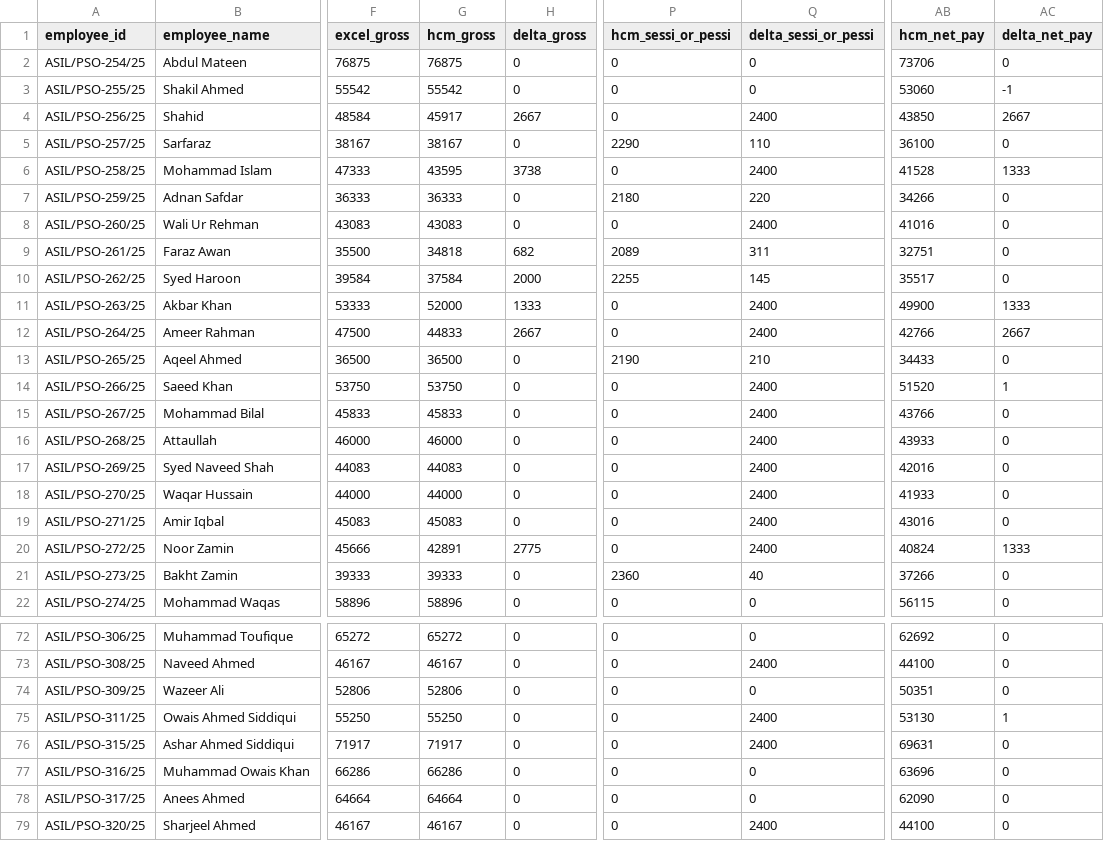
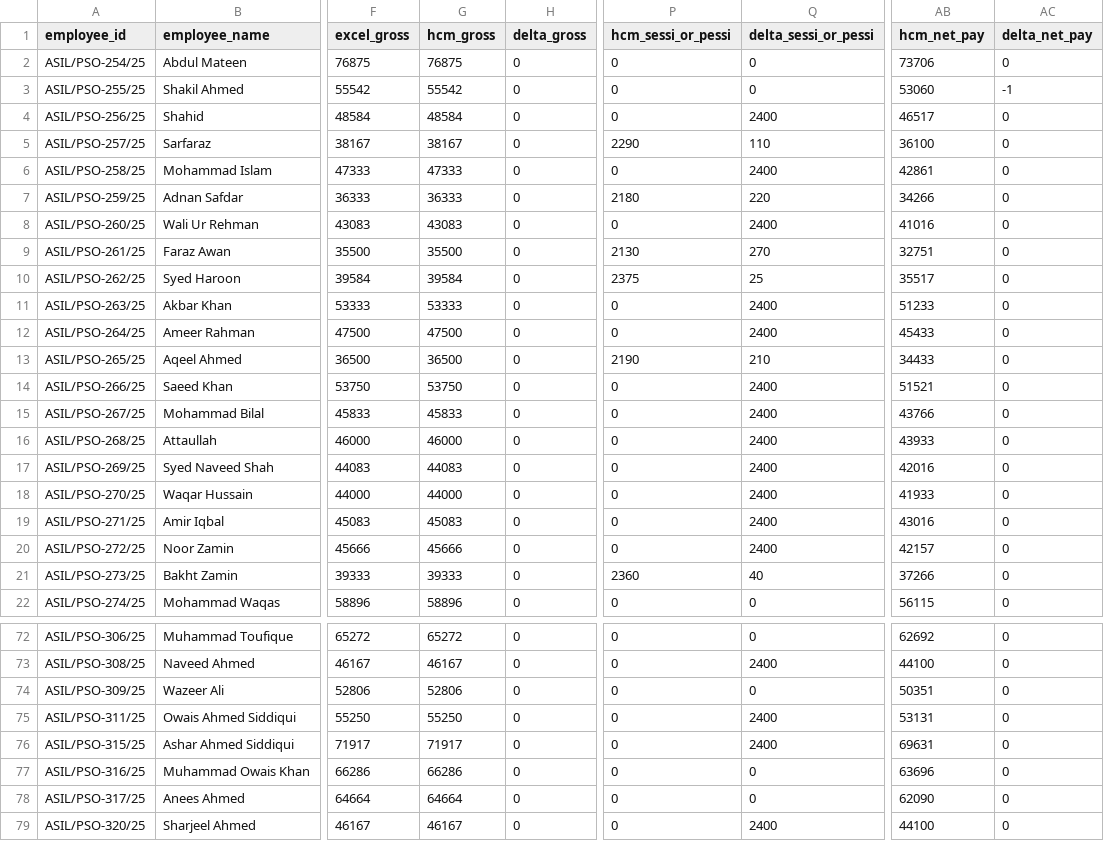
Before and after one commit to Allied-Services/ASILHCM, a CSV file: audit/june26_reconcile/variance_pso.csv, drawn as a sheet; only a part is shown, gaps mark what is left out; the diff covers the shown part only; the diff names each change by its address in the sheet, - before the commit and + after, or states it on an @@ line.

```diff
--- a/audit/june26_reconcile/variance_pso.csv
+++ b/audit/june26_reconcile/variance_pso.csv
-G4 (hcm_gross): 45917
+G4 (hcm_gross): 48584
-H4 (delta_gross): 2667
+H4 (delta_gross): 0
-AB4 (hcm_net_pay): 43850
+AB4 (hcm_net_pay): 46517
-AC4 (delta_net_pay): 2667
+AC4 (delta_net_pay): 0
-G6 (hcm_gross): 43595
+G6 (hcm_gross): 47333
-H6 (delta_gross): 3738
+H6 (delta_gross): 0
-AB6 (hcm_net_pay): 41528
+AB6 (hcm_net_pay): 42861
-AC6 (delta_net_pay): 1333
+AC6 (delta_net_pay): 0
-G9 (hcm_gross): 34818
+G9 (hcm_gross): 35500
-H9 (delta_gross): 682
+H9 (delta_gross): 0
-P9 (hcm_sessi_or_pessi): 2089
+P9 (hcm_sessi_or_pessi): 2130
-Q9 (delta_sessi_or_pessi): 311
+Q9 (delta_sessi_or_pessi): 270
-G10 (hcm_gross): 37584
+G10 (hcm_gross): 39584
-H10 (delta_gross): 2000
+H10 (delta_gross): 0
-P10 (hcm_sessi_or_pessi): 2255
+P10 (hcm_sessi_or_pessi): 2375
-Q10 (delta_sessi_or_pessi): 145
+Q10 (delta_sessi_or_pessi): 25
-G11 (hcm_gross): 52000
+G11 (hcm_gross): 53333
-H11 (delta_gross): 1333
+H11 (delta_gross): 0
-AB11 (hcm_net_pay): 49900
+AB11 (hcm_net_pay): 51233
-AC11 (delta_net_pay): 1333
+AC11 (delta_net_pay): 0
-G12 (hcm_gross): 44833
+G12 (hcm_gross): 47500
-H12 (delta_gross): 2667
+H12 (delta_gross): 0
-AB12 (hcm_net_pay): 42766
+AB12 (hcm_net_pay): 45433
-AC12 (delta_net_pay): 2667
+AC12 (delta_net_pay): 0
-AB14 (hcm_net_pay): 51520
+AB14 (hcm_net_pay): 51521
-AC14 (delta_net_pay): 1
+AC14 (delta_net_pay): 0
-G20 (hcm_gross): 42891
+G20 (hcm_gross): 45666
-H20 (delta_gross): 2775
+H20 (delta_gross): 0
-AB20 (hcm_net_pay): 40824
+AB20 (hcm_net_pay): 42157
-AC20 (delta_net_pay): 1333
+AC20 (delta_net_pay): 0
-AB75 (hcm_net_pay): 53130
+AB75 (hcm_net_pay): 53131
-AC75 (delta_net_pay): 1
+AC75 (delta_net_pay): 0
```
Also changed, not shown: 44 edited cells elsewhere in this file, audit/june26_reconcile/variance_main.csv, 10 other files.
